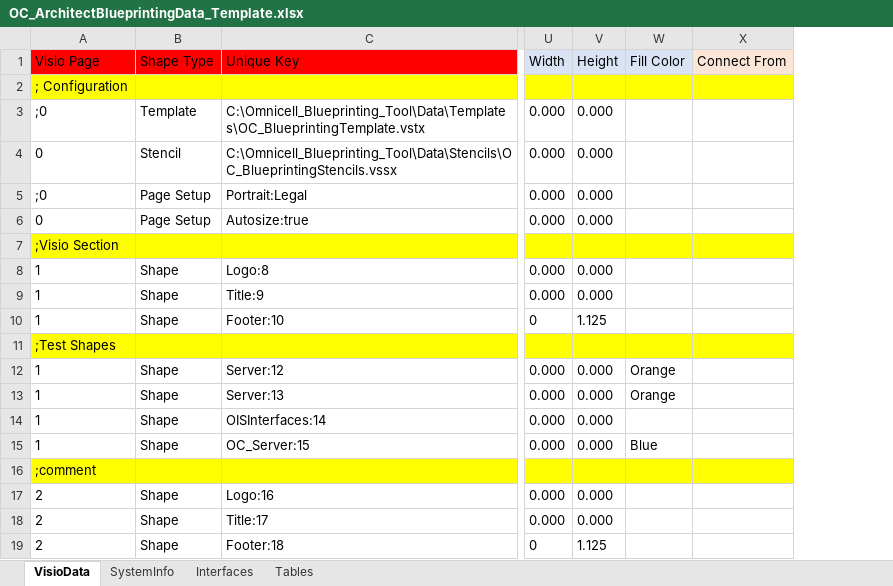
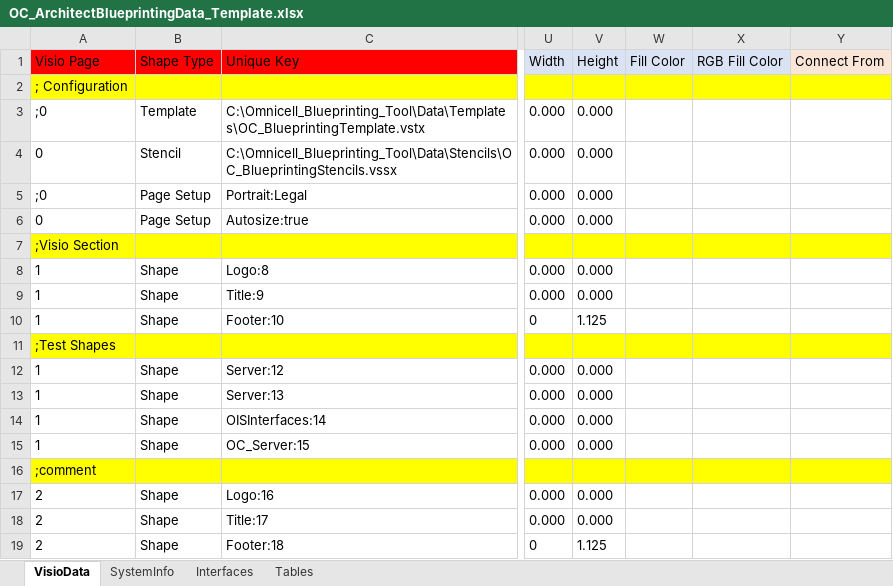
Before and after one commit to dougvida/VisioDiagramCreator, an Excel workbook: Data/ScriptData/OC_ArchitectBlueprintingData_Template.xlsx, sheet VisioData, drawn as a sheet; only a part is shown, gaps mark what is left out; values as stored, in another font and other column widths than the file's, no borders; the diff names each change by its address in the sheet, - before the commit and + after, or states it on an @@ line.

Commit message:
Added changes to templates due to additions  RGB Color fill etc.  and stencil additions

```diff
--- a/Data/ScriptData/OC_ArchitectBlueprintingData_Template.xlsx (sheet VisioData)
+++ b/Data/ScriptData/OC_ArchitectBlueprintingData_Template.xlsx (sheet VisioData)
+column X (RGB Fill Color), empty
-W12:W13 (Fill Color): Orange
+W12:W13 (Fill Color): (empty)
-W15 (Fill Color): Blue
+W15 (Fill Color): (empty)
```
Also changed, not shown: sheet Tables, Data/ScriptData/OC_ArchitectBlueprintingData_Template.xlsm.
